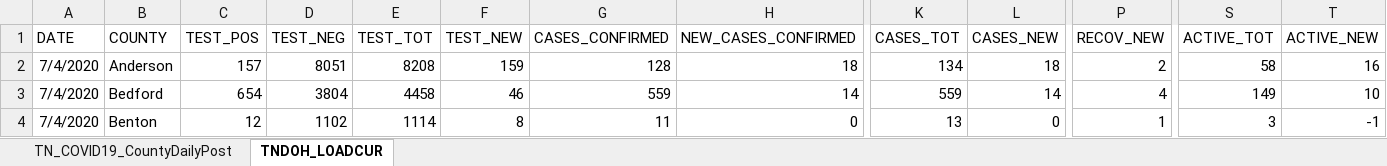
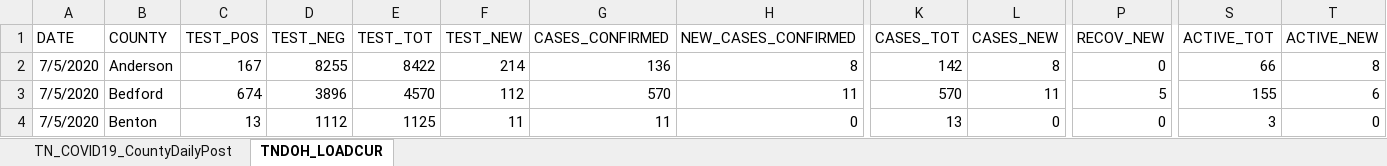
Before and after one commit to mfcarrasco/COVID-TN-Counties, an Excel workbook: TN_COVID19_CountyDaily.xlsx, sheet TNDOH_LOADCUR, drawn as a sheet; only a part is shown, gaps mark what is left out; values as stored, in another font and other column widths than the file's, no borders; table styles not drawn; the diff covers the shown part only; the diff names each change by its address in the sheet, - before the commit and + after, or states it on an @@ line.

```diff
--- a/TN_COVID19_CountyDaily.xlsx (sheet TNDOH_LOADCUR)
+++ b/TN_COVID19_CountyDaily.xlsx (sheet TNDOH_LOADCUR)
-A2:A4 (DATE): 7/4/2020
+A2:A4 (DATE): 7/5/2020
-C2 (TEST_POS): 157
+C2 (TEST_POS): 167
-D2 (TEST_NEG): 8051
+D2 (TEST_NEG): 8255
-E2 (TEST_TOT): 8208
+E2 (TEST_TOT): 8422
-F2 (TEST_NEW): 159
+F2 (TEST_NEW): 214
-G2 (CASES_CONFIRMED): 128
+G2 (CASES_CONFIRMED): 136
-H2 (NEW_CASES_CONFIRMED): 18
+H2 (NEW_CASES_CONFIRMED): 8
-K2 (CASES_TOT): 134
+K2 (CASES_TOT): 142
-L2 (CASES_NEW): 18
+L2 (CASES_NEW): 8
-P2 (RECOV_NEW): 2
+P2 (RECOV_NEW): 0
-S2 (ACTIVE_TOT): 58
+S2 (ACTIVE_TOT): 66
-T2 (ACTIVE_NEW): 16
+T2 (ACTIVE_NEW): 8
-C3 (TEST_POS): 654
+C3 (TEST_POS): 674
-D3 (TEST_NEG): 3804
+D3 (TEST_NEG): 3896
-E3 (TEST_TOT): 4458
+E3 (TEST_TOT): 4570
-F3 (TEST_NEW): 46
+F3 (TEST_NEW): 112
-G3 (CASES_CONFIRMED): 559
+G3 (CASES_CONFIRMED): 570
-H3 (NEW_CASES_CONFIRMED): 14
+H3 (NEW_CASES_CONFIRMED): 11
-K3 (CASES_TOT): 559
+K3 (CASES_TOT): 570
-L3 (CASES_NEW): 14
+L3 (CASES_NEW): 11
-P3 (RECOV_NEW): 4
+P3 (RECOV_NEW): 5
-S3 (ACTIVE_TOT): 149
+S3 (ACTIVE_TOT): 155
-T3 (ACTIVE_NEW): 10
+T3 (ACTIVE_NEW): 6
-C4 (TEST_POS): 12
+C4 (TEST_POS): 13
-D4 (TEST_NEG): 1102
+D4 (TEST_NEG): 1112
-E4 (TEST_TOT): 1114
+E4 (TEST_TOT): 1125
-F4 (TEST_NEW): 8
+F4 (TEST_NEW): 11
-P4 (RECOV_NEW): 1
+P4 (RECOV_NEW): 0
-T4 (ACTIVE_NEW): -1
+T4 (ACTIVE_NEW): 0
```
Also changed, not shown: 1046 edited cells elsewhere in this sheet, sheet TN_COVID19_CountyDailyPost, TNDeptHealth_Demographics.xlsx, TN_Age.xlsx, 1 other file.
